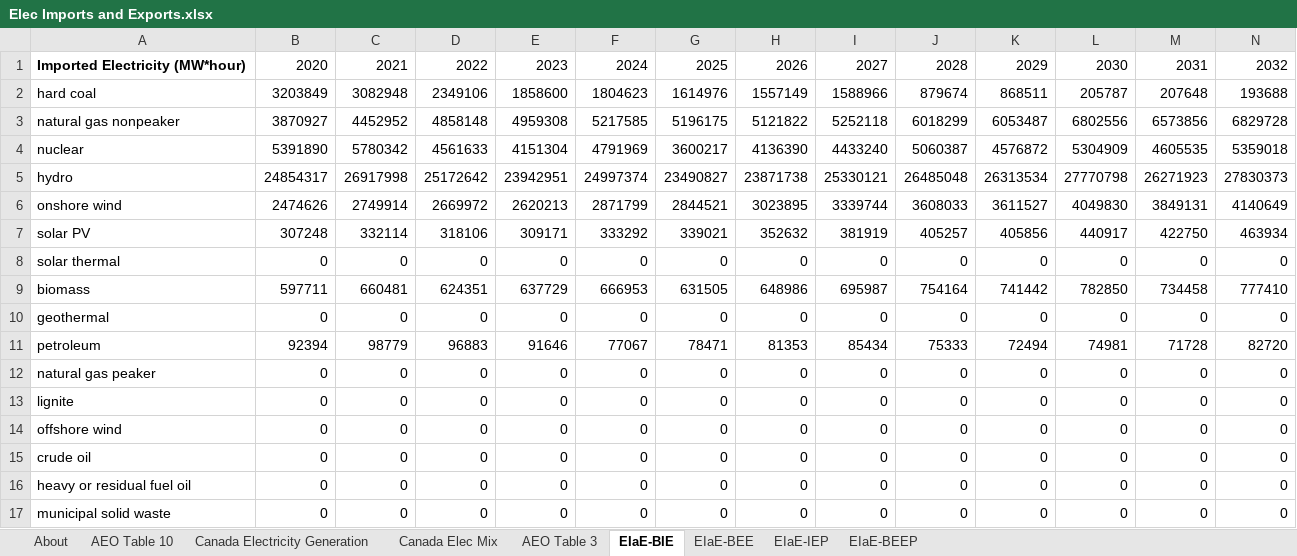
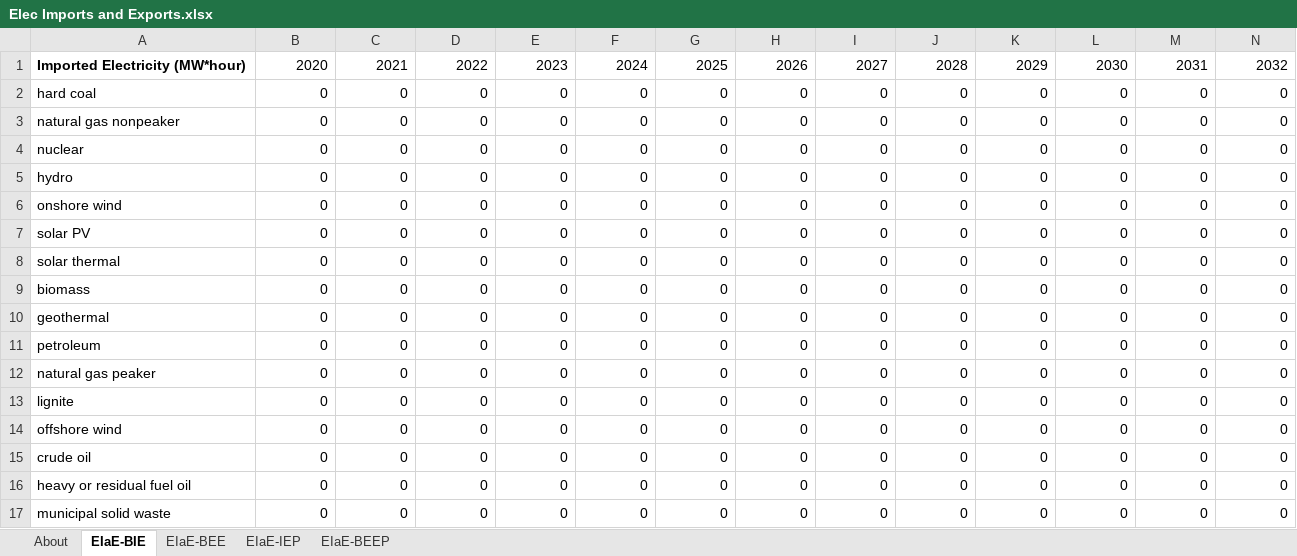
Before and after one commit to Energy-Innovation/eps-southkorea, an Excel workbook: InputData/elec/EIaE/Elec Imports and Exports.xlsx, sheet EIaE-BIE, drawn as a sheet; only a part is shown; values as stored, in another font and other column widths than the file's, no borders; removed rows and columns are numbered as before the commit, all else as after; rows hold the shown columns only; the diff covers the shown part only; the diff names each change by its address in the sheet, - before the commit and + after, or states it on an @@ line.

```diff
--- a/InputData/elec/EIaE/Elec Imports and Exports.xlsx (sheet EIaE-BIE)
+++ b/InputData/elec/EIaE/Elec Imports and Exports.xlsx (sheet EIaE-BIE)
-sheet tab: AEO Table 10
-sheet tab: Canada Electricity Generation
-sheet tab: Canada Elec Mix
-sheet tab: AEO Table 3
-B2: 3203849
+B2: 0
-C2: 3082948
+C2: 0
-D2: 2349106
+D2: 0
-E2: 1858600
+E2: 0
-F2: 1804623
+F2: 0
-G2: 1614976
+G2: 0
-H2: 1557149
+H2: 0
-I2: 1588966
+I2: 0
-J2: 879674
+J2: 0
-K2: 868511
+K2: 0
-L2: 205787
+L2: 0
-M2: 207648
+M2: 0
-N2: 193688
+N2: 0
-row 3: natural gas nonpeaker | 3870927 | 4452952 | 4858148 | 4959308 | 5217585 | 5196175 | 5121822 | 5252118 | 6018299 | 6053487 | 6802556 | 6573856 | 6829728
-row 4: nuclear | 5391890 | 5780342 | 4561633 | 4151304 | 4791969 | 3600217 | 4136390 | 4433240 | 5060387 | 4576872 | 5304909 | 4605535 | 5359018
-row 5: hydro | 24854317 | 26917998 | 25172642 | 23942951 | 24997374 | 23490827 | 23871738 | 25330121 | 26485048 | 26313534 | 27770798 | 26271923 | 27830373
-row 6: onshore wind | 2474626 | 2749914 | 2669972 | 2620213 | 2871799 | 2844521 | 3023895 | 3339744 | 3608033 | 3611527 | 4049830 | 3849131 | 4140649
-row 7: solar PV | 307248 | 332114 | 318106 | 309171 | 333292 | 339021 | 352632 | 381919 | 405257 | 405856 | 440917 | 422750 | 463934
+row 3: natural gas nonpeaker | 0 | 0 | 0 | 0 | 0 | 0 | 0 | 0 | 0 | 0 | 0 | 0 | 0
+row 4: nuclear | 0 | 0 | 0 | 0 | 0 | 0 | 0 | 0 | 0 | 0 | 0 | 0 | 0
+row 5: hydro | 0 | 0 | 0 | 0 | 0 | 0 | 0 | 0 | 0 | 0 | 0 | 0 | 0
+row 6: onshore wind | 0 | 0 | 0 | 0 | 0 | 0 | 0 | 0 | 0 | 0 | 0 | 0 | 0
+row 7: solar PV | 0 | 0 | 0 | 0 | 0 | 0 | 0 | 0 | 0 | 0 | 0 | 0 | 0
-row 9: biomass | 597711 | 660481 | 624351 | 637729 | 666953 | 631505 | 648986 | 695987 | 754164 | 741442 | 782850 | 734458 | 777410
+row 9: biomass | 0 | 0 | 0 | 0 | 0 | 0 | 0 | 0 | 0 | 0 | 0 | 0 | 0
-row 11: petroleum | 92394 | 98779 | 96883 | 91646 | 77067 | 78471 | 81353 | 85434 | 75333 | 72494 | 74981 | 71728 | 82720
+row 11: petroleum | 0 | 0 | 0 | 0 | 0 | 0 | 0 | 0 | 0 | 0 | 0 | 0 | 0
```
Also changed, not shown: 15 edited cells elsewhere in this sheet, sheet EIaE-BEE, sheet EIaE-IEP, sheet EIaE-BEEP, sheet About, formulas that keep their value, 12 other files.
